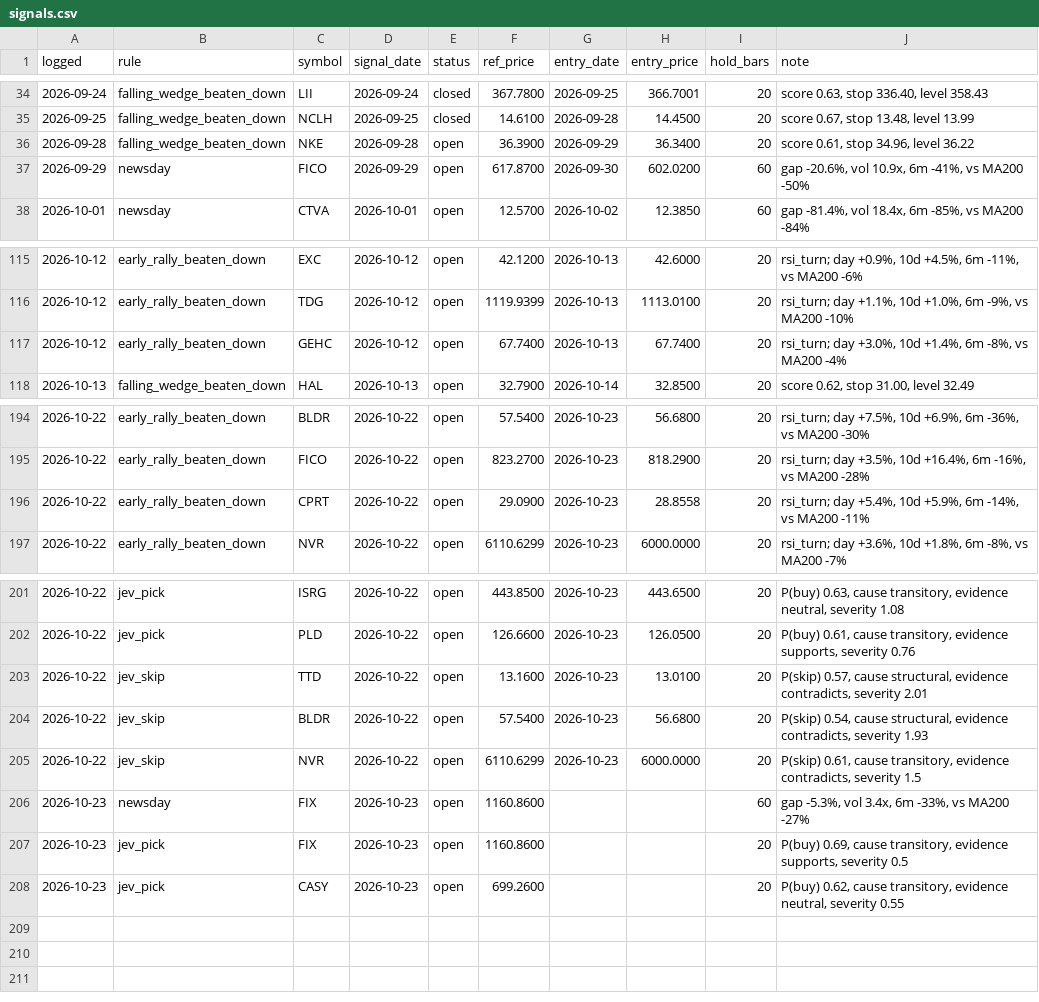
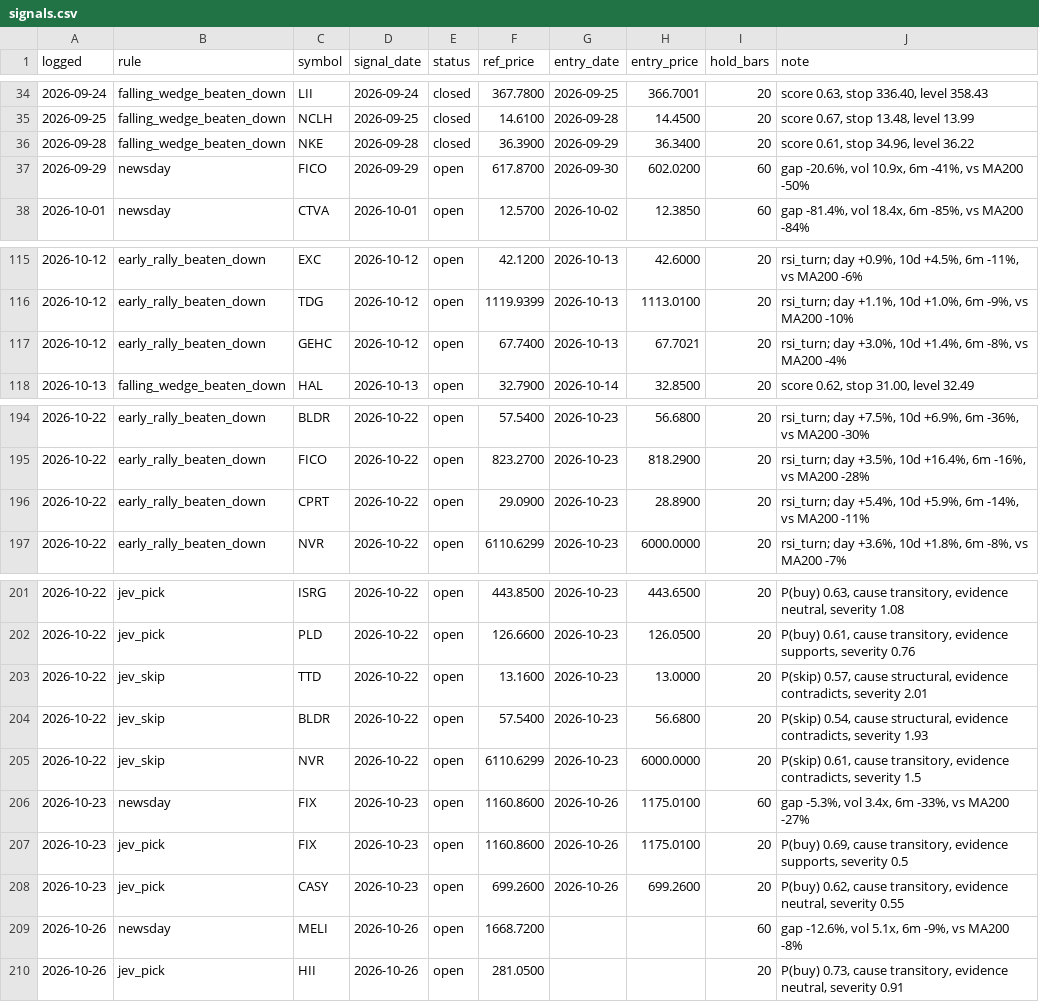
Before and after one commit to OrenRachamim/AlgoVision, a CSV file: journal/signals.csv, drawn as a sheet; only a part is shown, gaps mark what is left out.

```diff
--- a/journal/signals.csv
+++ b/journal/signals.csv
@@ -35,3 +35,3 @@ logged,rule,symbol,signal_date,status,ref_price,entry_date,entry_price,hold_bars
 2026-09-25,falling_wedge_beaten_down,NCLH,2026-09-25,closed,14.6100,2026-09-28,14.4500,20,"score 0.67, stop 13.48, level 13.99"
-2026-09-28,falling_wedge_beaten_down,NKE,2026-09-28,open,36.3900,2026-09-29,36.3400,20,"score 0.61, stop 34.96, level 36.22"
+2026-09-28,falling_wedge_beaten_down,NKE,2026-09-28,closed,36.3900,2026-09-29,36.3400,20,"score 0.61, stop 34.96, level 36.22"
 2026-09-29,newsday,FICO,2026-09-29,open,617.8700,2026-09-30,602.0200,60,"gap -20.6%, vol 10.9x, 6m -41%, vs MA200 -50%"
@@ -116,3 +116,3 @@ logged,rule,symbol,signal_date,status,ref_price,entry_date,entry_price,hold_bars
 2026-10-12,early_rally_beaten_down,TDG,2026-10-12,open,1119.9399,2026-10-13,1113.0100,20,"rsi_turn; day +1.1%, 10d +1.0%, 6m -9%, vs MA200 -10%"
-2026-10-12,early_rally_beaten_down,GEHC,2026-10-12,open,67.7400,2026-10-13,67.7400,20,"rsi_turn; day +3.0%, 10d +1.4%, 6m -8%, vs MA200 -4%"
+2026-10-12,early_rally_beaten_down,GEHC,2026-10-12,open,67.7400,2026-10-13,67.7021,20,"rsi_turn; day +3.0%, 10d +1.4%, 6m -8%, vs MA200 -4%"
 2026-10-13,falling_wedge_beaten_down,HAL,2026-10-13,open,32.7900,2026-10-14,32.8500,20,"score 0.62, stop 31.00, level 32.49"
@@ -195,3 +195,3 @@ logged,rule,symbol,signal_date,status,ref_price,entry_date,entry_price,hold_bars
 2026-10-22,early_rally_beaten_down,FICO,2026-10-22,open,823.2700,2026-10-23,818.2900,20,"rsi_turn; day +3.5%, 10d +16.4%, 6m -16%, vs MA200 -28%"
-2026-10-22,early_rally_beaten_down,CPRT,2026-10-22,open,29.0900,2026-10-23,28.8558,20,"rsi_turn; day +5.4%, 10d +5.9%, 6m -14%, vs MA200 -11%"
+2026-10-22,early_rally_beaten_down,CPRT,2026-10-22,open,29.0900,2026-10-23,28.8900,20,"rsi_turn; day +5.4%, 10d +5.9%, 6m -14%, vs MA200 -11%"
 2026-10-22,early_rally_beaten_down,NVR,2026-10-22,open,6110.6299,2026-10-23,6000.0000,20,"rsi_turn; day +3.6%, 10d +1.8%, 6m -8%, vs MA200 -7%"
@@ -202,7 +202,9 @@ logged,rule,symbol,signal_date,status,ref_price,entry_date,entry_price,hold_bars
 2026-10-22,jev_pick,PLD,2026-10-22,open,126.6600,2026-10-23,126.0500,20,"P(buy) 0.61, cause transitory, evidence supports, severity 0.76"
-2026-10-22,jev_skip,TTD,2026-10-22,open,13.1600,2026-10-23,13.0100,20,"P(skip) 0.57, cause structural, evidence contradicts, severity 2.01"
+2026-10-22,jev_skip,TTD,2026-10-22,open,13.1600,2026-10-23,13.0000,20,"P(skip) 0.57, cause structural, evidence contradicts, severity 2.01"
 2026-10-22,jev_skip,BLDR,2026-10-22,open,57.5400,2026-10-23,56.6800,20,"P(skip) 0.54, cause structural, evidence contradicts, severity 1.93"
 2026-10-22,jev_skip,NVR,2026-10-22,open,6110.6299,2026-10-23,6000.0000,20,"P(skip) 0.61, cause transitory, evidence contradicts, severity 1.5"
-2026-10-23,newsday,FIX,2026-10-23,open,1160.8600,,,60,"gap -5.3%, vol 3.4x, 6m -33%, vs MA200 -27%"
-2026-10-23,jev_pick,FIX,2026-10-23,open,1160.8600,,,20,"P(buy) 0.69, cause transitory, evidence supports, severity 0.5"
-2026-10-23,jev_pick,CASY,2026-10-23,open,699.2600,,,20,"P(buy) 0.62, cause transitory, evidence neutral, severity 0.55"
+2026-10-23,newsday,FIX,2026-10-23,open,1160.8600,2026-10-26,1175.0100,60,"gap -5.3%, vol 3.4x, 6m -33%, vs MA200 -27%"
+2026-10-23,jev_pick,FIX,2026-10-23,open,1160.8600,2026-10-26,1175.0100,20,"P(buy) 0.69, cause transitory, evidence supports, severity 0.5"
+2026-10-23,jev_pick,CASY,2026-10-23,open,699.2600,2026-10-26,699.2600,20,"P(buy) 0.62, cause transitory, evidence neutral, severity 0.55"
+2026-10-26,newsday,MELI,2026-10-26,open,1668.7200,,,60,"gap -12.6%, vol 5.1x, 6m -9%, vs MA200 -8%"
+2026-10-26,jev_pick,HII,2026-10-26,open,281.0500,,,20,"P(buy) 0.73, cause transitory, evidence neutral, severity 0.91"
```
Also changed, not shown: journal/mark_to_market.csv, 16 other files.
